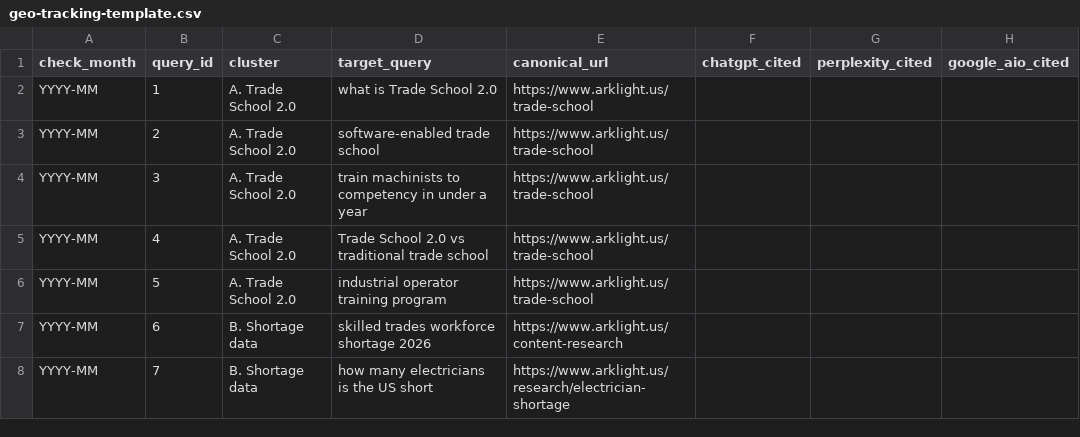
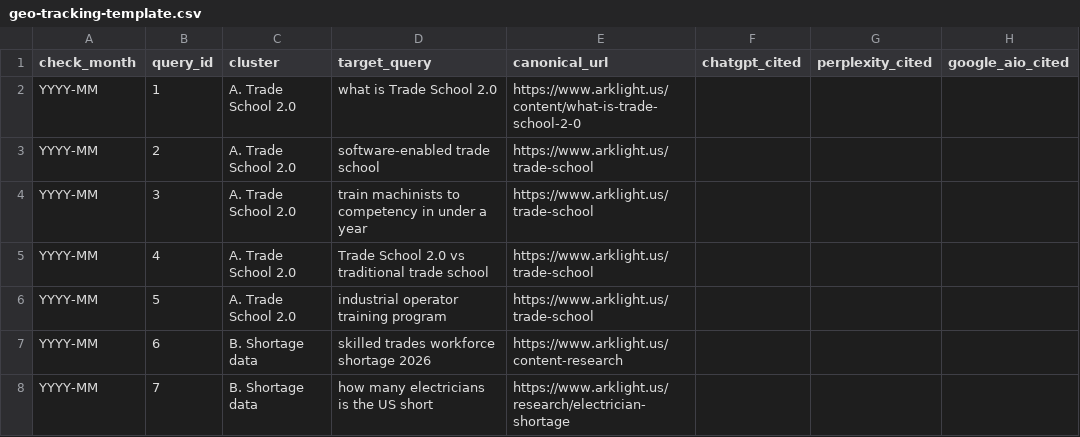
Before and after one commit to dani-mota/arklight-site, a CSV file: _geo/geo-tracking-template.csv, drawn as a sheet; only a part is shown; the diff names each change by its address in the sheet, - before the commit and + after, or states it on an @@ line.

```diff
--- a/_geo/geo-tracking-template.csv
+++ b/_geo/geo-tracking-template.csv
-E2 (canonical_url): https://www.arklight.us/trade-school
+E2 (canonical_url): https://www.arklight.us/content/what-is-trade-school-2-0
```
Also changed, not shown: 7 other files.
